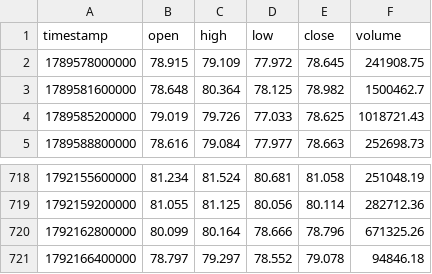
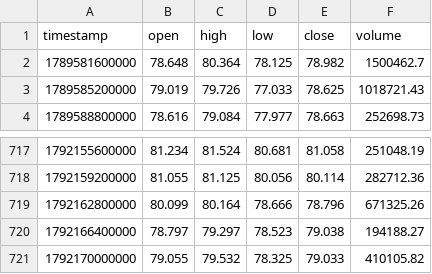
Before and after one commit to korotichvua-jpg/hype-perp-liquidation-map, a CSV file: data/last/ohlcv.csv, drawn as a sheet; only a part is shown, gaps mark what is left out.

```diff
--- a/data/last/ohlcv.csv
+++ b/data/last/ohlcv.csv
@@ -1,3 +1,2 @@
 timestamp,open,high,low,close,volume
-1789578000000,78.915,79.109,77.972,78.645,241908.75
 1789581600000,78.648,80.364,78.125,78.982,1500462.7
@@ -720,2 +719,3 @@ timestamp,open,high,low,close,volume
 1792162800000,80.099,80.164,78.666,78.796,671325.26
-1792166400000,78.797,79.297,78.552,79.078,94846.18
+1792166400000,78.797,79.297,78.523,79.038,194188.27
+1792170000000,79.055,79.532,78.325,79.033,410105.82
```
Also changed, not shown: output/liquidation_profile.csv, 7 other files.
